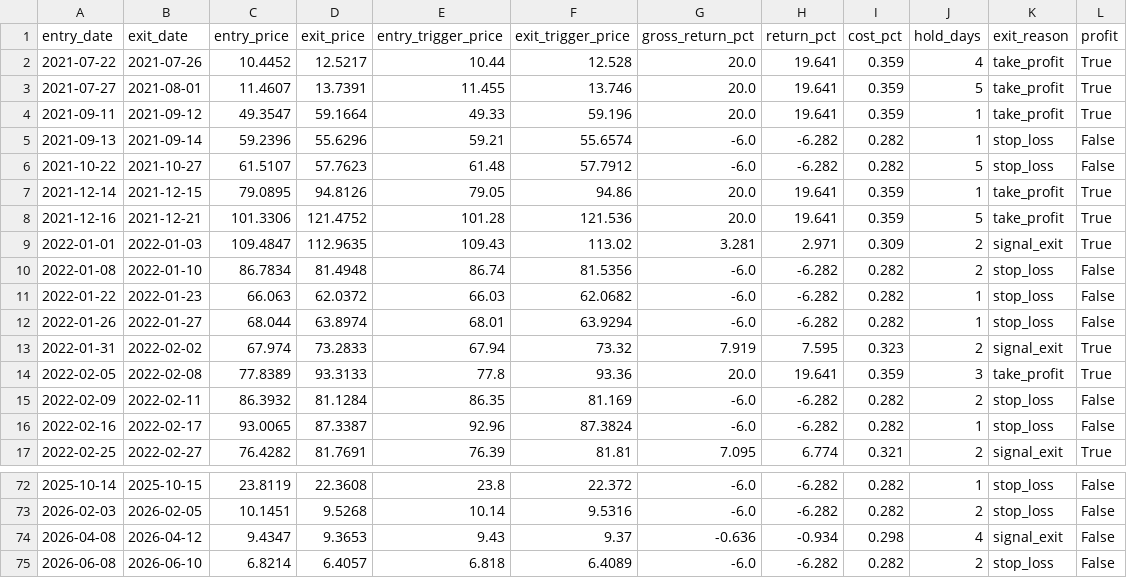
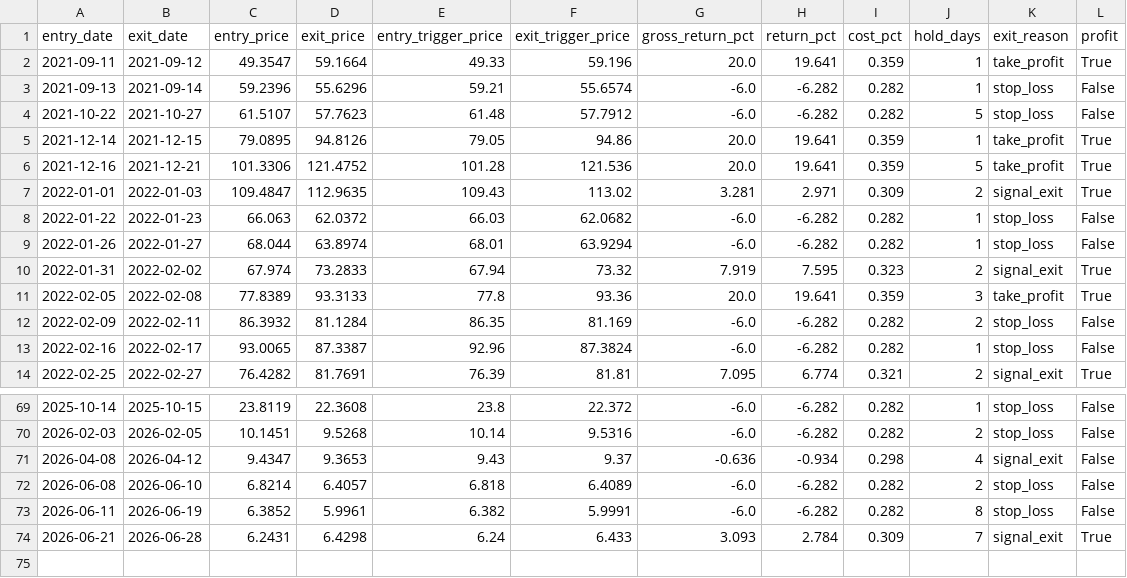
Before and after one commit to yunzhenz-chainwin/crypto-quant, a CSV file: reports/backtest_trades_AVAXUSDT_1d.csv, drawn as a sheet; only a part is shown, gaps mark what is left out; removed rows and columns are numbered as before the commit, all else as after; the diff names each change by its address in the sheet, - before the commit and + after, or states it on an @@ line.

```diff
--- a/reports/backtest_trades_AVAXUSDT_1d.csv
+++ b/reports/backtest_trades_AVAXUSDT_1d.csv
-row 2: 2021-07-22 | 2021-07-26 | 10.4452 | 12.5217 | 10.44 | 12.528 | 20.0 | 19.641 | 0.359 | 4 | take_profit | True
-row 3: 2021-07-27 | 2021-08-01 | 11.4607 | 13.7391 | 11.455 | 13.746 | 20.0 | 19.641 | 0.359 | 5 | take_profit | True
-row 10: 2022-01-08 | 2022-01-10 | 86.7834 | 81.4948 | 86.74 | 81.5356 | -6.0 | -6.282 | 0.282 | 2 | stop_loss | False
+row 73: 2026-06-11 | 2026-06-19 | 6.3852 | 5.9961 | 6.382 | 5.9991 | -6.0 | -6.282 | 0.282 | 8 | stop_loss | False
+row 74: 2026-06-21 | 2026-06-28 | 6.2431 | 6.4298 | 6.24 | 6.433 | 3.093 | 2.784 | 0.309 | 7 | signal_exit | True
```
Also changed, not shown: reports/backtest_trades_ADAUSDT_1d.csv, reports/backtest_trades_BNBUSDT_1d.csv, 31 other files.
